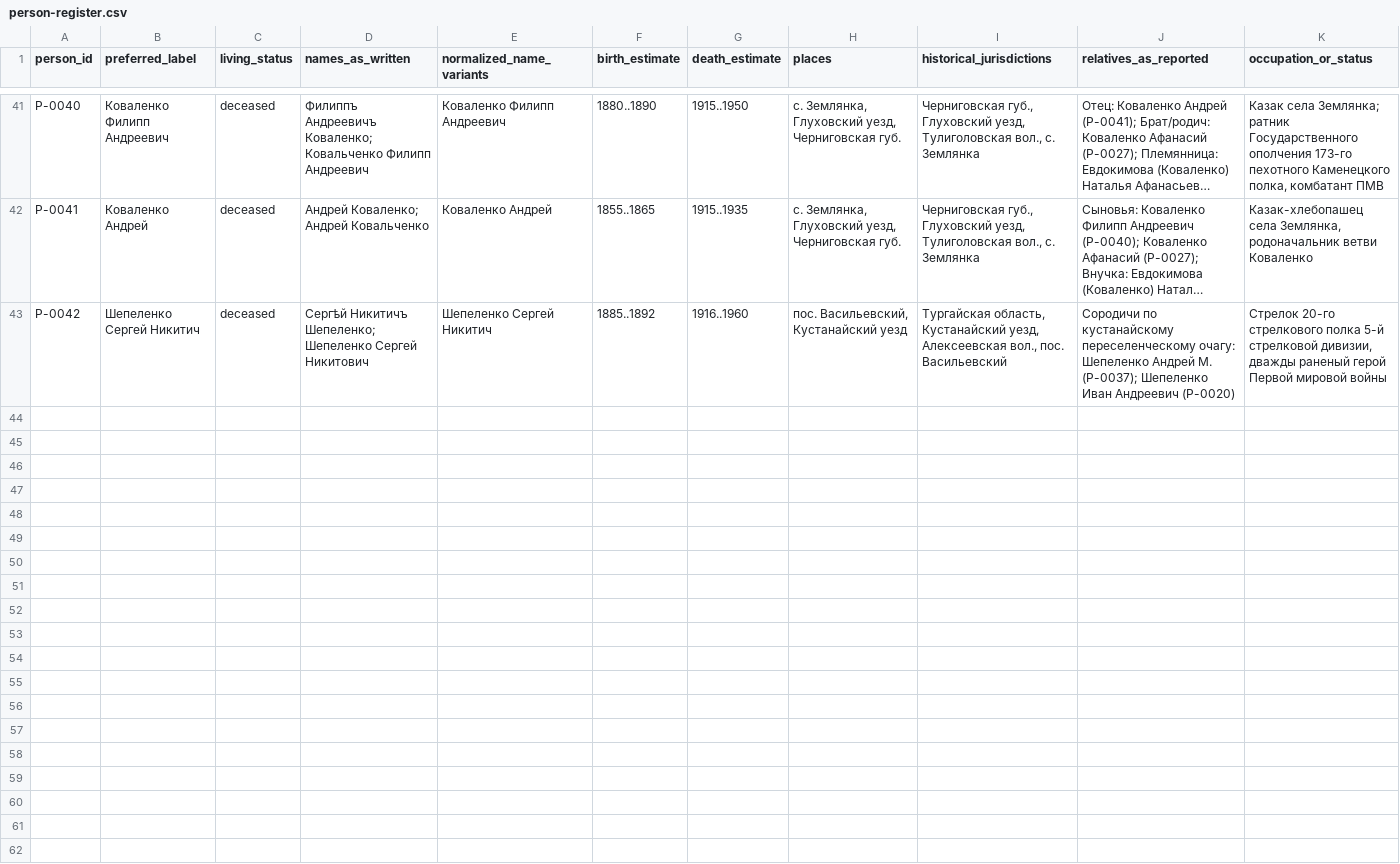
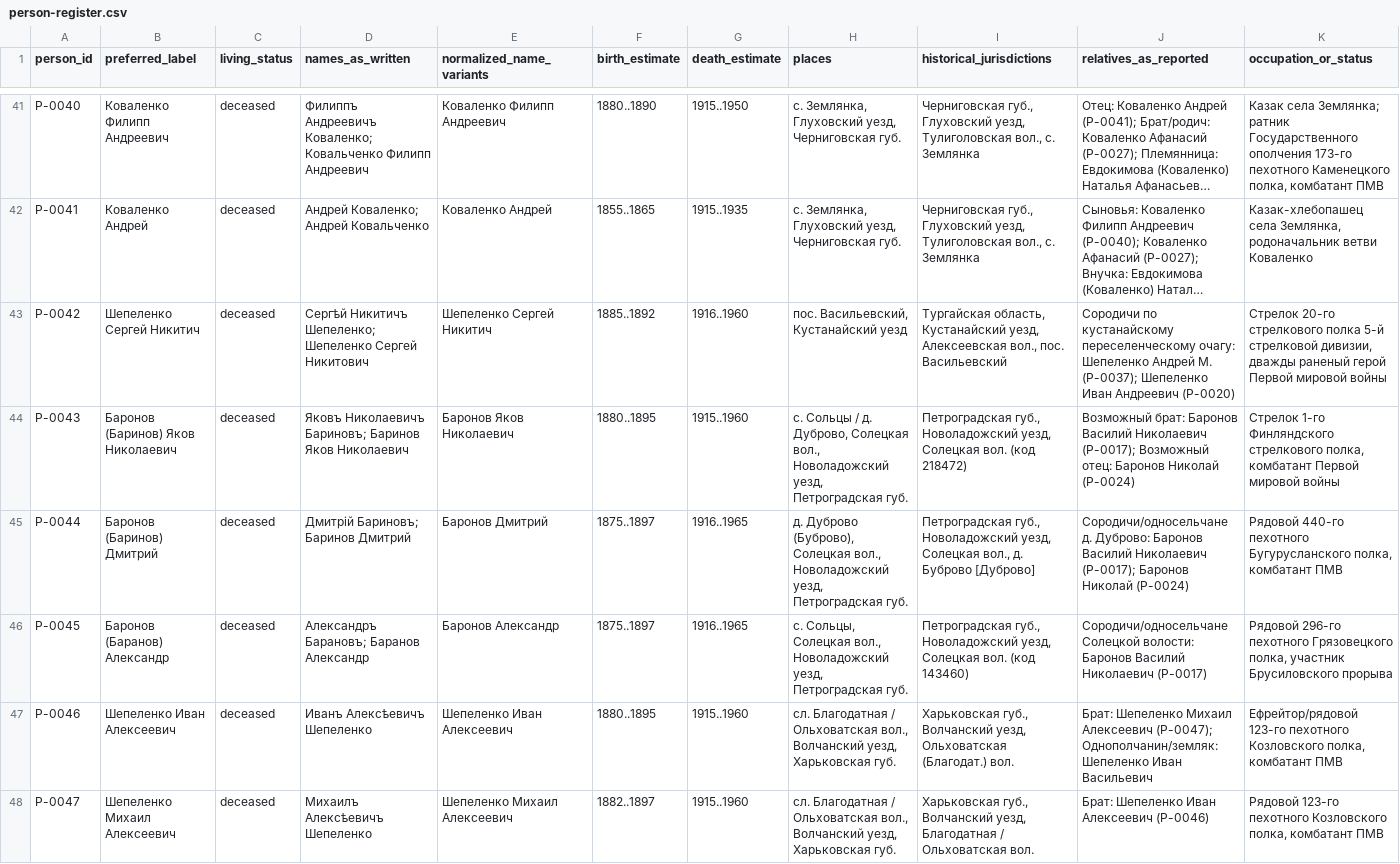
Before and after one commit to baronantonov/roots, a CSV file: person-register.csv, drawn as a sheet; only a part is shown, gaps mark what is left out; long unchanged cells end in …; rows hold the shown columns only; the diff names each change by its address in the sheet, - before the commit and + after, or states it on an @@ line.

Commit message:
feat(research): pass 12 — add 5 new relatives (Soletskaya volost Baronovs/Barinovs & Kharkov Shepelenkos), second wound of P-0040

```diff
--- a/person-register.csv
+++ b/person-register.csv
+row 44: P-0043 | Баронов (Баринов) Яков Николаевич | deceased | Яковъ Николаевичъ Бариновъ; Баринов Яков Николаевич | Баронов Яков Николаевич | 1880..1895 | 1915..1960 | с. Сольцы / д. Дуброво, Солецкая вол., Новоладожский уезд, Петроградская губ. | Петроградская губ., Новоладожский уезд, Солецкая вол. (код 218472) | Возможный брат: Баронов Василий Николаевич (P-0017); Возможный отец: Баронов Николай (P-0024) | Стрелок 1-го Финляндского стрелкового полка, комбатант Первой мировой войны
+row 45: P-0044 | Баронов (Баринов) Дмитрий | deceased | Дмитрiй Бариновъ; Баринов Дмитрий | Баронов Дмитрий | 1875..1897 | 1916..1965 | д. Дуброво (Буброво), Солецкая вол., Новоладожский уезд, Петроградская губ. | Петроградская губ., Новоладожский уезд, Солецкая вол., д. Буброво [Дуброво] | Сородичи/односельчане д. Дуброво: Баронов Василий Николаевич (P-0017); Баронов Николай (P-0024) | Рядовой 440-го пехотного Бугурусланского полка, комбатант ПМВ
+row 46: P-0045 | Баронов (Баранов) Александр | deceased | Александръ Барановъ; Баранов Александр | Баронов Александр | 1875..1897 | 1916..1965 | с. Сольцы, Солецкая вол., Новоладожский уезд, Петроградская губ. | Петроградская губ., Новоладожский уезд, Солецкая вол. (код 143460) | Сородичи/односельчане Солецкой волости: Баронов Василий Николаевич (P-0017) | Рядовой 296-го пехотного Грязовецкого полка, участник Брусиловского прорыва
+row 47: P-0046 | Шепеленко Иван Алексеевич | deceased | Иванъ Алексѣевичъ Шепеленко | Шепеленко Иван Алексеевич | 1880..1895 | 1915..1960 | сл. Благодатная / Ольховатская вол., Волчанский уезд, Харьковская губ. | Харьковская губ., Волчанский уезд, Ольховатская (Благодат.) вол. | Брат: Шепеленко Михаил Алексеевич (P-0047); Однополчанин/земляк: Шепеленко Иван Васильевич | Ефрейтор/рядовой 123-го пехотного Козловского полка, комбатант ПМВ
+row 48: P-0047 | Шепеленко Михаил Алексеевич | deceased | Михаилъ Алексѣевичъ Шепеленко | Шепеленко Михаил Алексеевич | 1882..1897 | 1915..1960 | сл. Благодатная / Ольховатская вол., Волчанский уезд, Харьковская губ. | Харьковская губ., Волчанский уезд, Благодатная / Ольховатская вол. | Брат: Шепеленко Иван Алексеевич (P-0046) | Рядовой 123-го пехотного Козловского полка, комбатант ПМВ
```
Also changed, not shown: artifact-register.csv, claims-register.csv, 13 other files.
